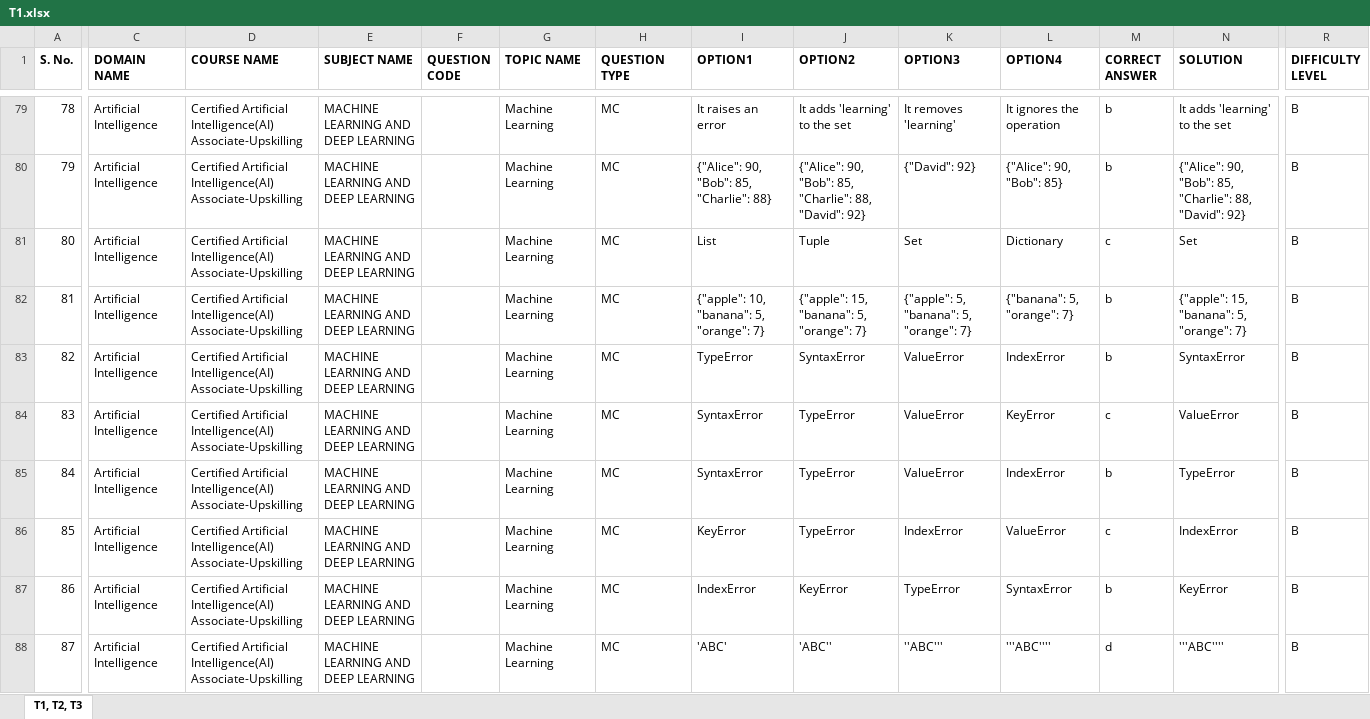
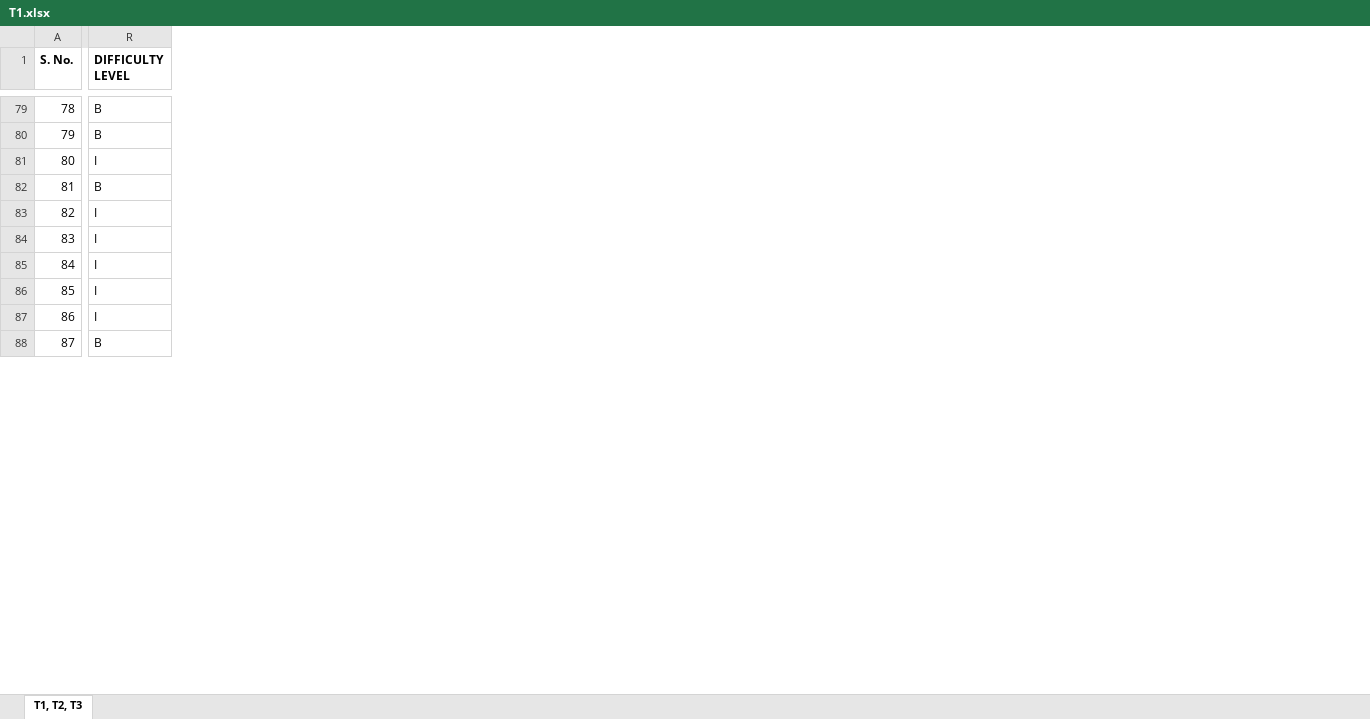
Before and after one commit to mishashah1/Quiz_Updated, an Excel workbook: T1.xlsx, sheet T1, T2, T3, drawn as a sheet; only a part is shown, gaps mark what is left out; values as stored, in another font and other column widths than the file's, no borders; the diff covers the shown part only; the diff names each change by its address in the sheet, - before the commit and + after, or states it on an @@ line.

```diff
--- a/T1.xlsx (sheet T1, T2, T3)
+++ b/T1.xlsx (sheet T1, T2, T3)
@@ column C (DOMAIN NAME) hidden, rows 79-88: all Artificial Intelligence @@
@@ column D (COURSE NAME) hidden, rows 79-88: all Certified Artificial Intelligence(AI) Associate-Upskilling @@
@@ column E (SUBJECT NAME) hidden, rows 79-88: all MACHINE LEARNING AND DEEP LEARNING @@
@@ column F (QUESTION CODE) hidden, empty @@
@@ column G (TOPIC NAME) hidden, rows 79-88: all Machine Learning @@
@@ column H (QUESTION TYPE) hidden, rows 79-88: all MC @@
@@ column I (OPTION1) hidden, rows 79-88: It raises an error | {"Alice": 90, "Bob": 85, "Charlie": 88} | List | {"apple": 10, "banana": 5, "orange": 7} | TypeError | SyntaxError | SyntaxError | KeyError | IndexError | 'ABC' @@
@@ column J (OPTION2) hidden, rows 79-88: It adds 'learning' to the set | {"Alice": 90, "Bob": 85, "Charlie": 88, "David": 92} | Tuple | {"apple": 15, "banana": 5, "orange": 7} | SyntaxError | TypeError | TypeError | TypeError | KeyError | 'ABC'' @@
@@ column K (OPTION3) hidden, rows 79-88: It removes 'learning' | {"David": 92} | Set | {"apple": 5, "banana": 5, "orange": 7} | ValueError | ValueError | ValueError | IndexError | TypeError | ''ABC''' @@
@@ column L (OPTION4) hidden, rows 79-88: It ignores the operation | {"Alice": 90, "Bob": 85} | Dictionary | {"banana": 5, "orange": 7} | IndexError | KeyError | IndexError | ValueError | SyntaxError | '''ABC'''' @@
@@ column M (CORRECT ANSWER) hidden, rows 79-88: b | b | c | b | b | c | b | c | b | d @@
@@ column N (SOLUTION) hidden, rows 79-88: It adds 'learning' to the set | {"Alice": 90, "Bob": 85, "Charlie": 88, "David": 92} | Set | {"apple": 15, "banana": 5, "orange": 7} | SyntaxError | ValueError | TypeError | IndexError | KeyError | '''ABC'''' @@
-R81 (DIFFICULTY LEVEL): B
+R81 (DIFFICULTY LEVEL): I
-R83:R87 (DIFFICULTY LEVEL): B
+R83:R87 (DIFFICULTY LEVEL): I
```
Also changed, not shown: 2 removed columns and 140 edited cells elsewhere in this sheet, 2 other files.
